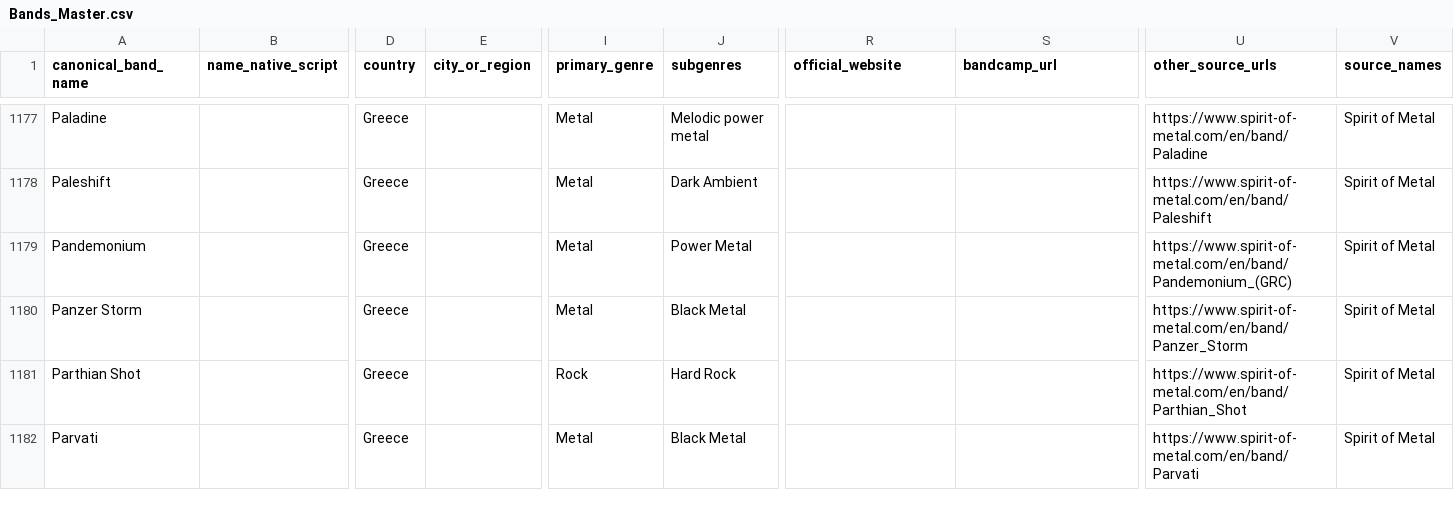
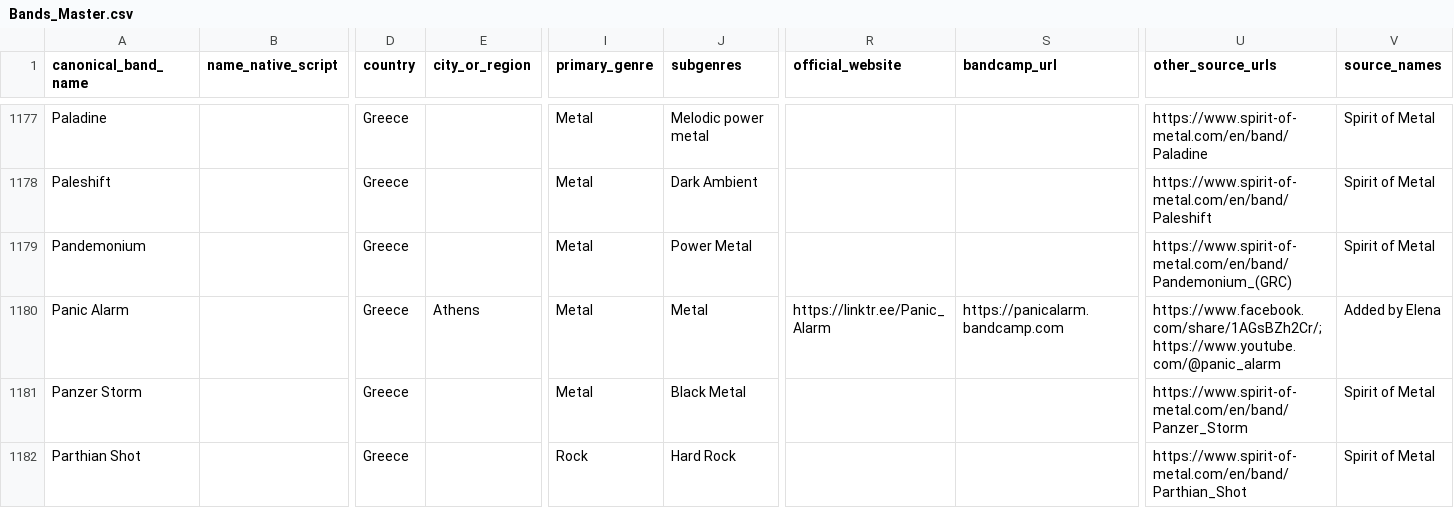
Before and after one commit to elenavasilaki-cyber/greekbands, a CSV file: data/Bands_Master.csv, drawn as a sheet; only a part is shown, gaps mark what is left out; the shorter side is filled out with more unchanged rows; rows hold the shown columns only; the diff names each change by its address in the sheet, - before the commit and + after, or states it on an @@ line.

```diff
--- a/data/Bands_Master.csv
+++ b/data/Bands_Master.csv
+row 1180: Panic Alarm |  | Greece | Athens | Metal | Metal | https://linktr.ee/Panic_Alarm | https://panicalarm.bandcamp.com | https://www.facebook.com/share/1AGsBZh2Cr/; https://www.youtube.com/@panic_alarm | Added by Elena
```
Also changed, not shown: 3 other files.
